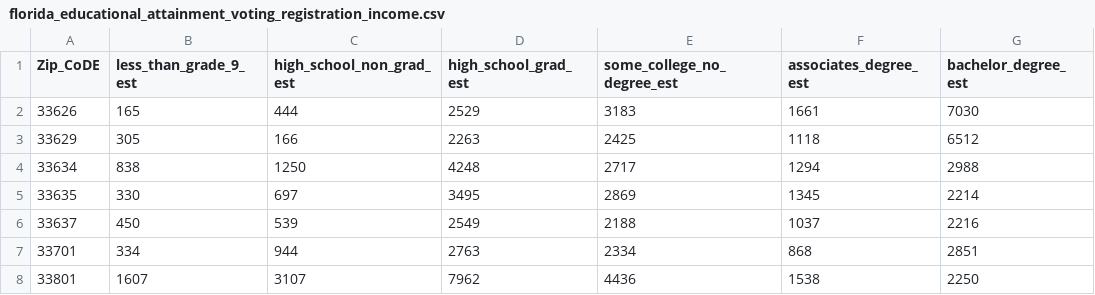
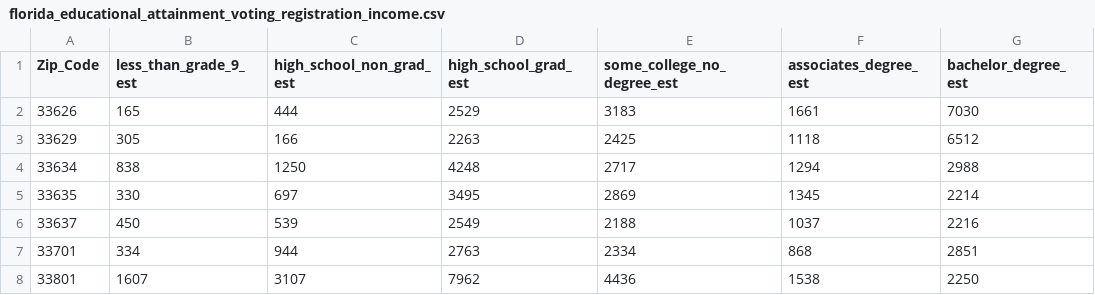
Before and after one commit to juanferc/Multi-Axial-Voter-Participation-Analysis, a CSV file: florida_educational_attainment_voting_registration_income.csv, drawn as a sheet; only a part is shown; the diff names each change by its address in the sheet, - before the commit and + after, or states it on an @@ line.

Commit message:
Update florida_educational_attainment_voting_registration_income.csv
fixing camel case on headers

```diff
--- a/florida_educational_attainment_voting_registration_income.csv
+++ b/florida_educational_attainment_voting_registration_income.csv
-A1: Zip_CoDE
+A1: Zip_Code
```
